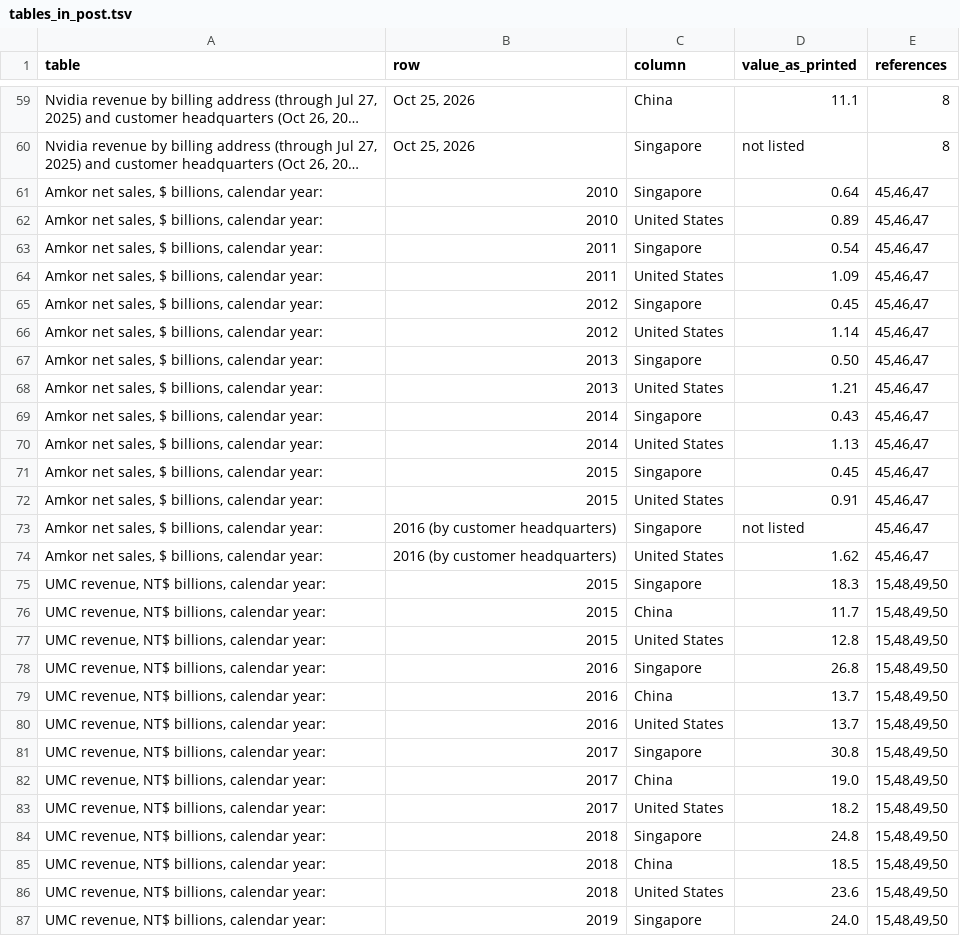
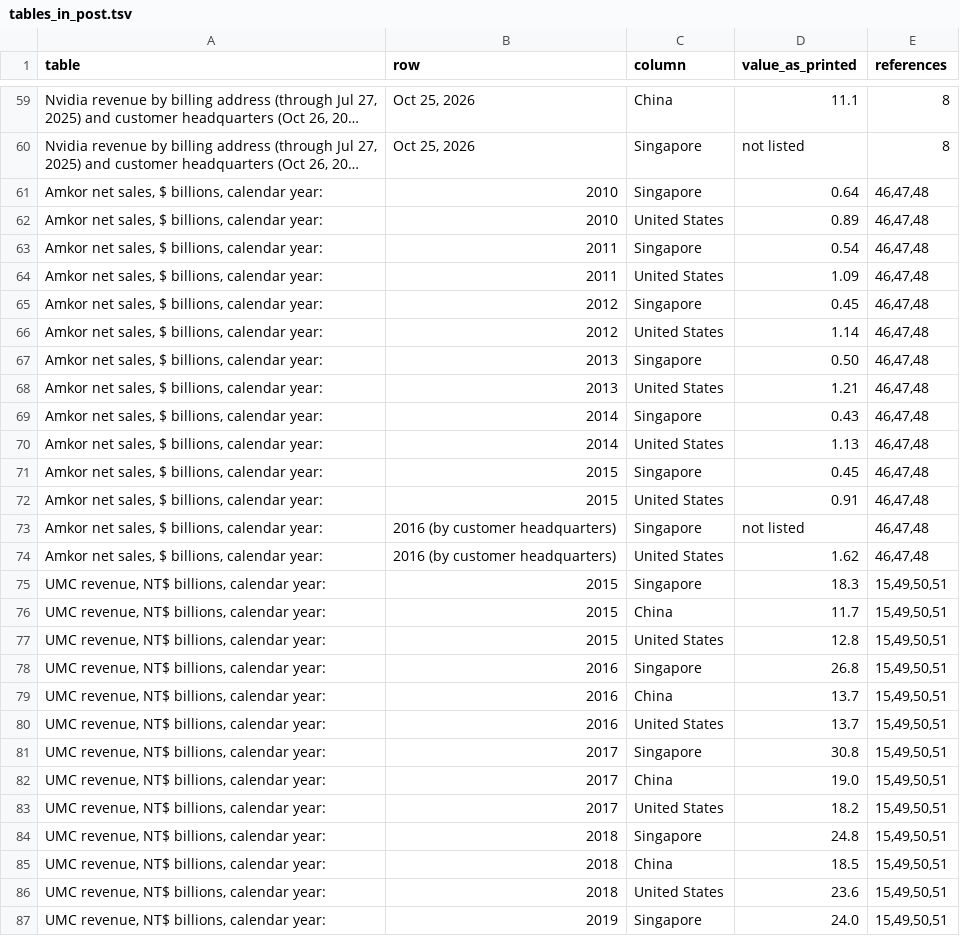
Before and after one commit to kevinnbass/bessent-singapore-claim-sourcing, a TSV file: post/tables_in_post.tsv, drawn as a sheet; only a part is shown, gaps mark what is left out; long unchanged cells end in …; the diff covers the shown part only; the diff names each change by its address in the sheet, - before the commit and + after, or states it on an @@ line.

```diff
--- a/post/tables_in_post.tsv
+++ b/post/tables_in_post.tsv
-E61:E74 (references): 45,46,47
+E61:E74 (references): 46,47,48
-E75:E87 (references): 15,48,49,50
+E75:E87 (references): 15,49,50,51
```
Also changed, not shown: 30 edited cells elsewhere in this file, post/quote_check.tsv, post/references.tsv, 17 other files.
